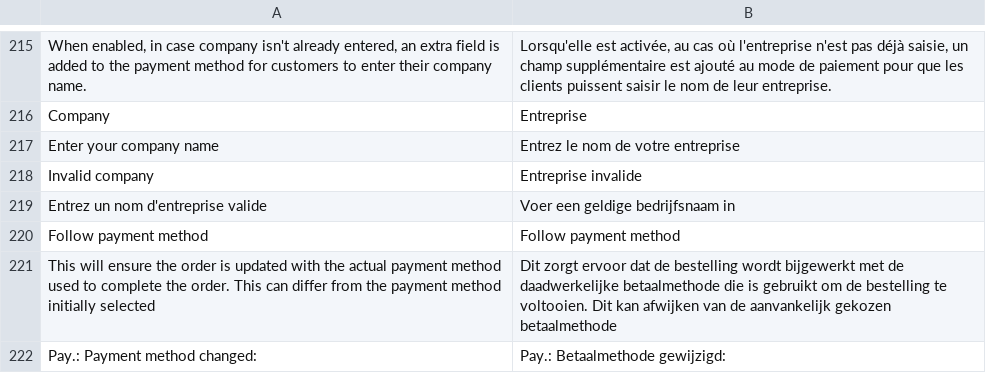
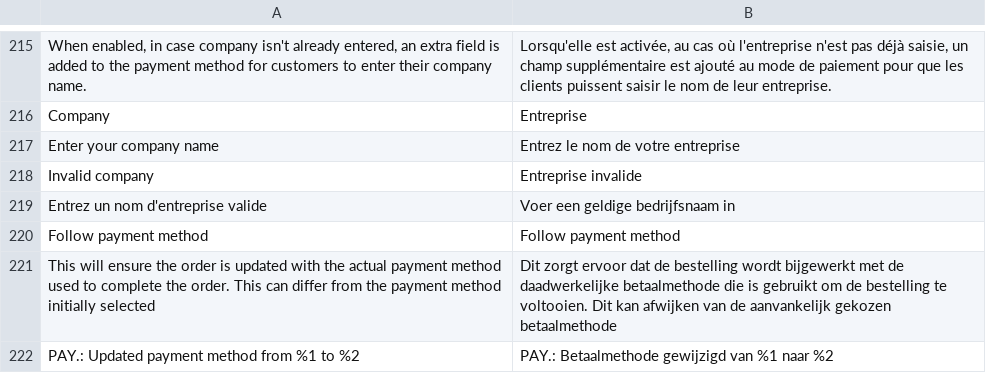
Before and after one commit to paynl/magento2-plugin, a CSV file: i18n/nl_BE.csv, drawn as a sheet; only a part is shown, gaps mark what is left out; removed rows and columns are numbered as before the commit, all else as after; the diff names each change by its address in the sheet, - before the commit and + after, or states it on an @@ line.

Commit message:
Updated translations

```diff
--- a/i18n/nl_BE.csv
+++ b/i18n/nl_BE.csv
-row 222: Pay.: Payment method changed: | Pay.: Betaalmethode gewijzigd:
+row 222: PAY.: Updated payment method from %1 to %2 | PAY.: Betaalmethode gewijzigd van %1 naar %2
```
Also changed, not shown: i18n/de_AT.csv, i18n/de_CH.csv, 12 other files.
